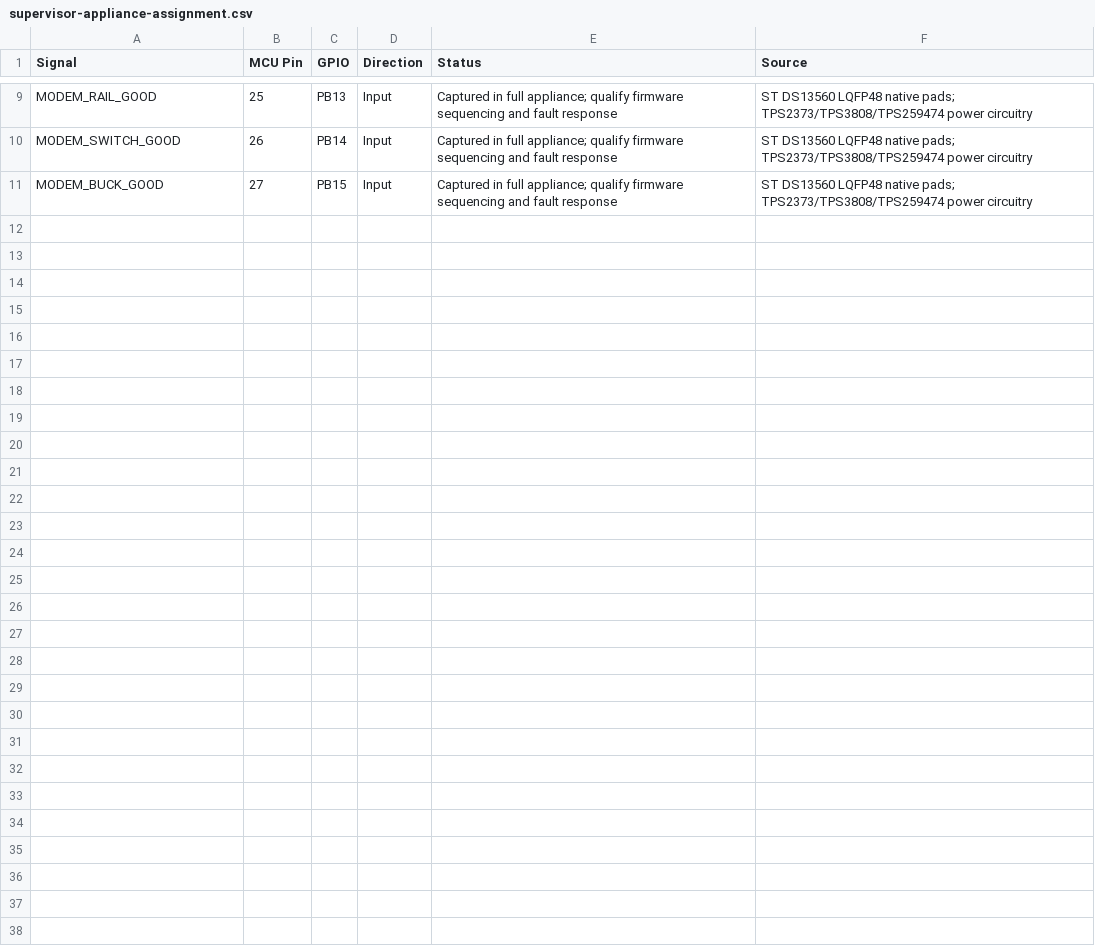
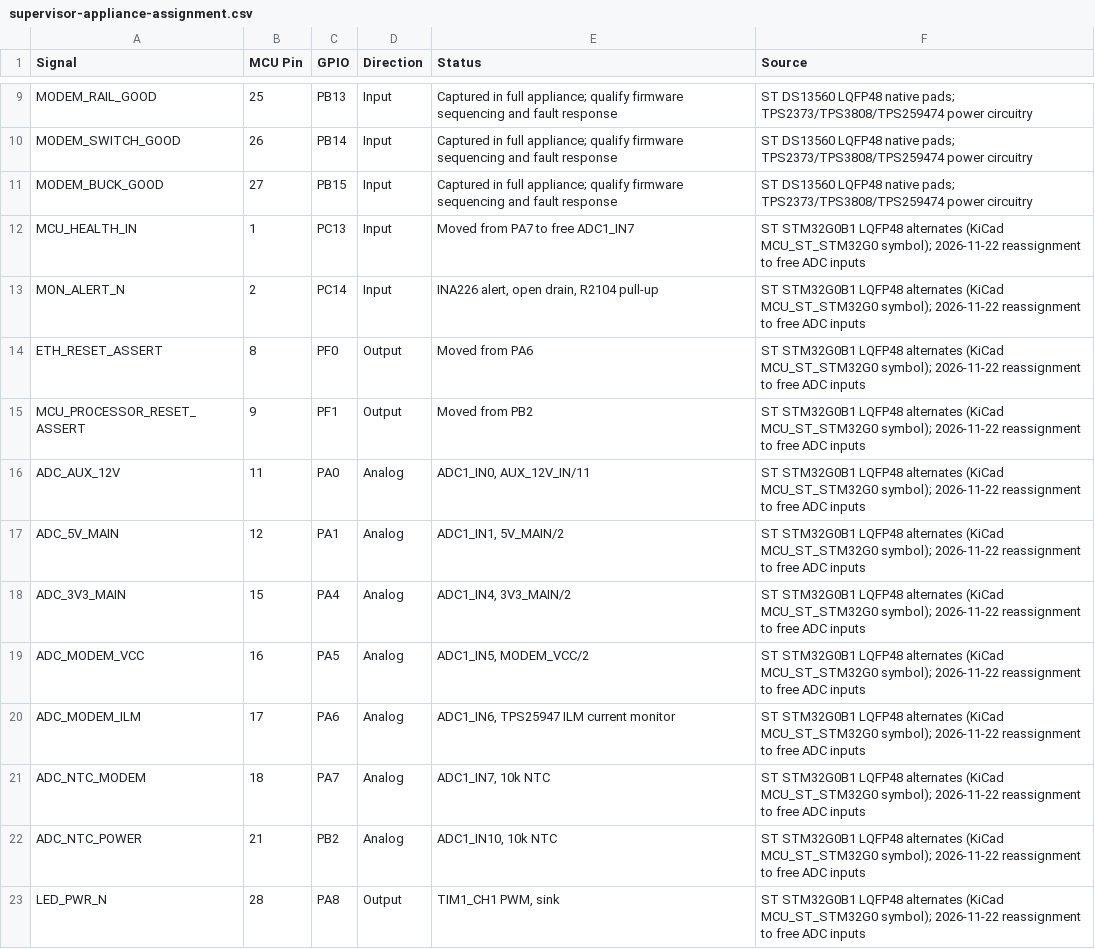
Before and after one commit to alxgmpr/sierra-to-usb, a CSV file: hardware/pinmaps/supervisor-appliance-assignment.csv, drawn as a sheet; only a part is shown, gaps mark what is left out; the diff covers the shown part only; the diff names each change by its address in the sheet, - before the commit and + after, or states it on an @@ line.

```diff
--- a/hardware/pinmaps/supervisor-appliance-assignment.csv
+++ b/hardware/pinmaps/supervisor-appliance-assignment.csv
+row 12: MCU_HEALTH_IN | 1 | PC13 | Input | Moved from PA7 to free ADC1_IN7 | ST STM32G0B1 LQFP48 alternates (KiCad MCU_ST_STM32G0 symbol); 2026-11-22 reassignment to free ADC inputs
+row 13: MON_ALERT_N | 2 | PC14 | Input | INA226 alert, open drain, R2104 pull-up | ST STM32G0B1 LQFP48 alternates (KiCad MCU_ST_STM32G0 symbol); 2026-11-22 reassignment to free ADC inputs
+row 14: ETH_RESET_ASSERT | 8 | PF0 | Output | Moved from PA6 | ST STM32G0B1 LQFP48 alternates (KiCad MCU_ST_STM32G0 symbol); 2026-11-22 reassignment to free ADC inputs
+row 15: MCU_PROCESSOR_RESET_ASSERT | 9 | PF1 | Output | Moved from PB2 | ST STM32G0B1 LQFP48 alternates (KiCad MCU_ST_STM32G0 symbol); 2026-11-22 reassignment to free ADC inputs
+row 16: ADC_AUX_12V | 11 | PA0 | Analog | ADC1_IN0, AUX_12V_IN/11 | ST STM32G0B1 LQFP48 alternates (KiCad MCU_ST_STM32G0 symbol); 2026-11-22 reassignment to free ADC inputs
+row 17: ADC_5V_MAIN | 12 | PA1 | Analog | ADC1_IN1, 5V_MAIN/2 | ST STM32G0B1 LQFP48 alternates (KiCad MCU_ST_STM32G0 symbol); 2026-11-22 reassignment to free ADC inputs
+row 18: ADC_3V3_MAIN | 15 | PA4 | Analog | ADC1_IN4, 3V3_MAIN/2 | ST STM32G0B1 LQFP48 alternates (KiCad MCU_ST_STM32G0 symbol); 2026-11-22 reassignment to free ADC inputs
+row 19: ADC_MODEM_VCC | 16 | PA5 | Analog | ADC1_IN5, MODEM_VCC/2 | ST STM32G0B1 LQFP48 alternates (KiCad MCU_ST_STM32G0 symbol); 2026-11-22 reassignment to free ADC inputs
+row 20: ADC_MODEM_ILM | 17 | PA6 | Analog | ADC1_IN6, TPS25947 ILM current monitor | ST STM32G0B1 LQFP48 alternates (KiCad MCU_ST_STM32G0 symbol); 2026-11-22 reassignment to free ADC inputs
+row 21: ADC_NTC_MODEM | 18 | PA7 | Analog | ADC1_IN7, 10k NTC | ST STM32G0B1 LQFP48 alternates (KiCad MCU_ST_STM32G0 symbol); 2026-11-22 reassignment to free ADC inputs
+row 22: ADC_NTC_POWER | 21 | PB2 | Analog | ADC1_IN10, 10k NTC | ST STM32G0B1 LQFP48 alternates (KiCad MCU_ST_STM32G0 symbol); 2026-11-22 reassignment to free ADC inputs
+row 23: LED_PWR_N | 28 | PA8 | Output | TIM1_CH1 PWM, sink | ST STM32G0B1 LQFP48 alternates (KiCad MCU_ST_STM32G0 symbol); 2026-11-22 reassignment to free ADC inputs
```
Also changed, not shown: 11 added rows elsewhere in this file, hardware/pinmaps/processor-capture.csv, 24 other files.
